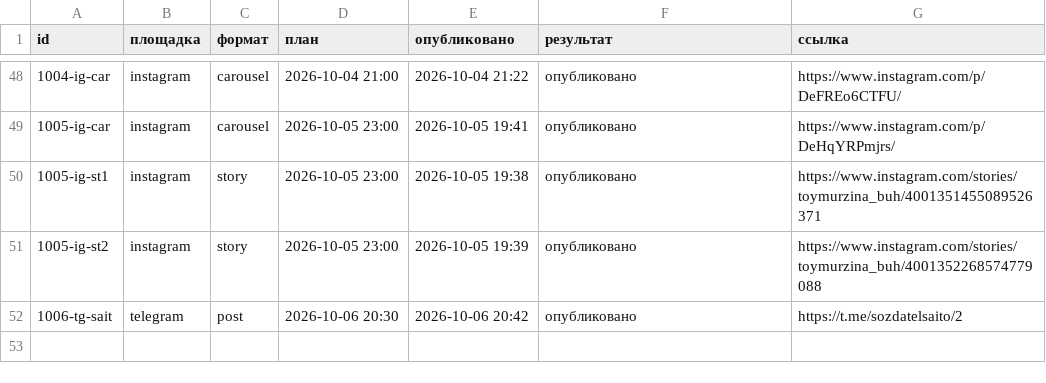
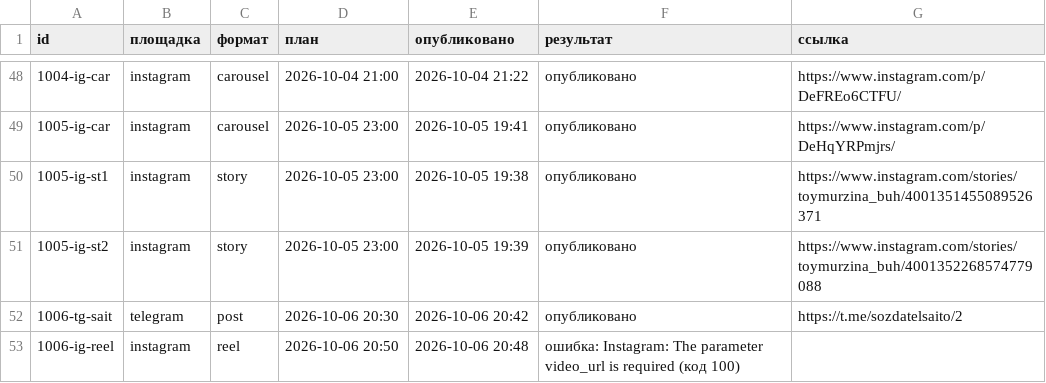
Before and after one commit to aksenovaa790-source/avtoposter, a CSV file: status.csv, drawn as a sheet; only a part is shown, gaps mark what is left out; the diff names each change by its address in the sheet, - before the commit and + after, or states it on an @@ line.

Commit message:
журнал: 2026-10-06 17:49 UTC

```diff
--- a/status.csv
+++ b/status.csv
+row 53: 1006-ig-reel | instagram | reel | 2026-10-06 20:50 | 2026-10-06 20:48 | ошибка: Instagram: The parameter video_url is required (код 100)
```
